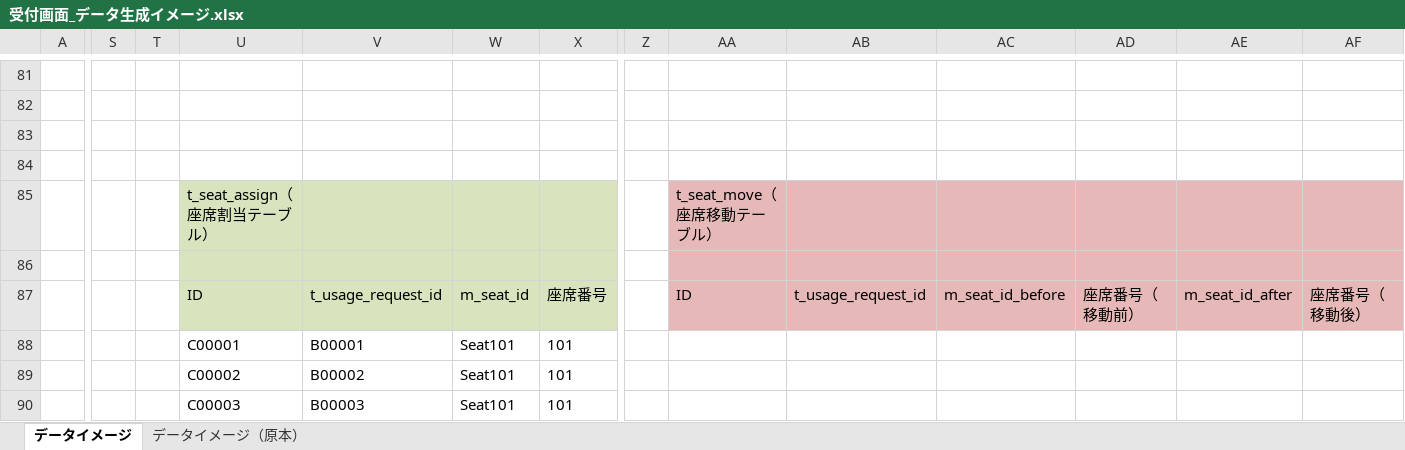
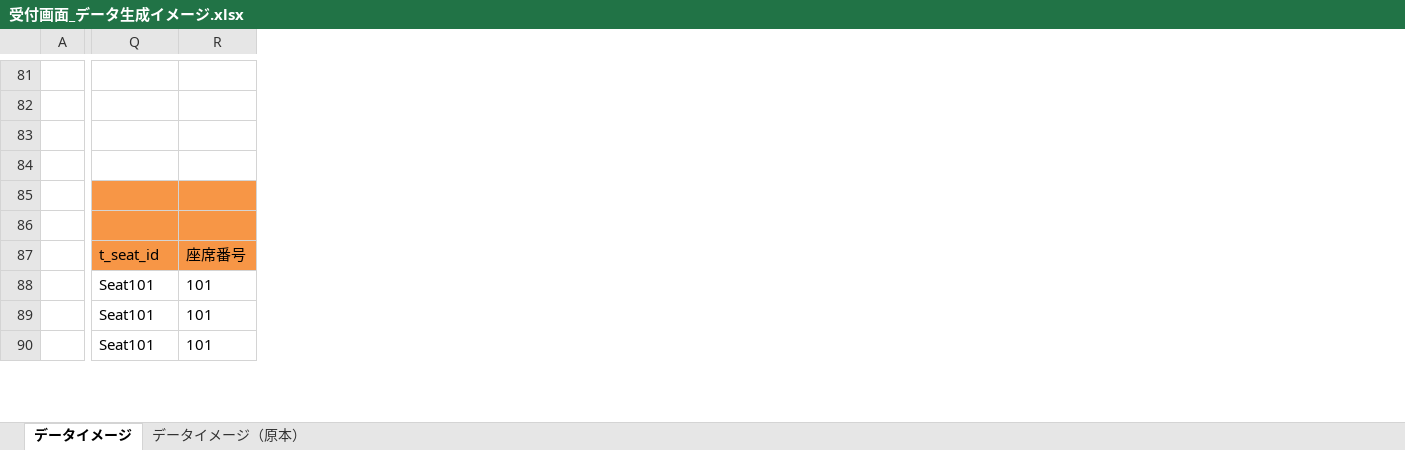
Before and after one commit to EngineerCafeJP/engineercafe-reception-2025, an Excel workbook: documents/受付画面/新規画面資料/受付画面_データ生成イメージ.xlsx, sheet データイメージ, drawn as a sheet; only a part is shown, gaps mark what is left out; values as stored, in another font and other column widths than the file's, no borders; charts and pictures not drawn; removed rows and columns are numbered as before the commit, all else as after; the diff covers the shown part only; the diff names each change by its address in the sheet, - before the commit and + after, or states it on an @@ line.

```diff
--- a/documents/受付画面/新規画面資料/受付画面_データ生成イメージ.xlsx (sheet データイメージ)
+++ b/documents/受付画面/新規画面資料/受付画面_データ生成イメージ.xlsx (sheet データイメージ)
-column S, empty
@@ column T hidden, empty @@
@@ column U hidden, rows 85-90: t_seat_assign（座席割当テーブル） |  | ID | C00001 | C00002 | C00003 @@
@@ column V hidden, rows 87-90: t_usage_request_id | B00001 | B00002 | B00003 @@
@@ column Z hidden, empty @@
@@ column AA hidden, rows 85-87: t_seat_move（座席移動テーブル） |  | ID @@
@@ column AB hidden, row 87: t_usage_request_id @@
@@ column AC hidden, row 87: m_seat_id_before @@
@@ column AD hidden, row 87: 座席番号（移動前） @@
@@ column AE hidden, row 87: m_seat_id_after @@
@@ column AF hidden, row 87: 座席番号（移動後） @@
-Q85:R87 fill: #D7E4BD
+Q85:R87 fill: #F79646
-Q87: m_seat_id
+Q87: t_seat_id
```
Also changed, not shown: 12 edited cells and cell formats elsewhere in this sheet, hidden cells, charts or pictures, 1 other file.
